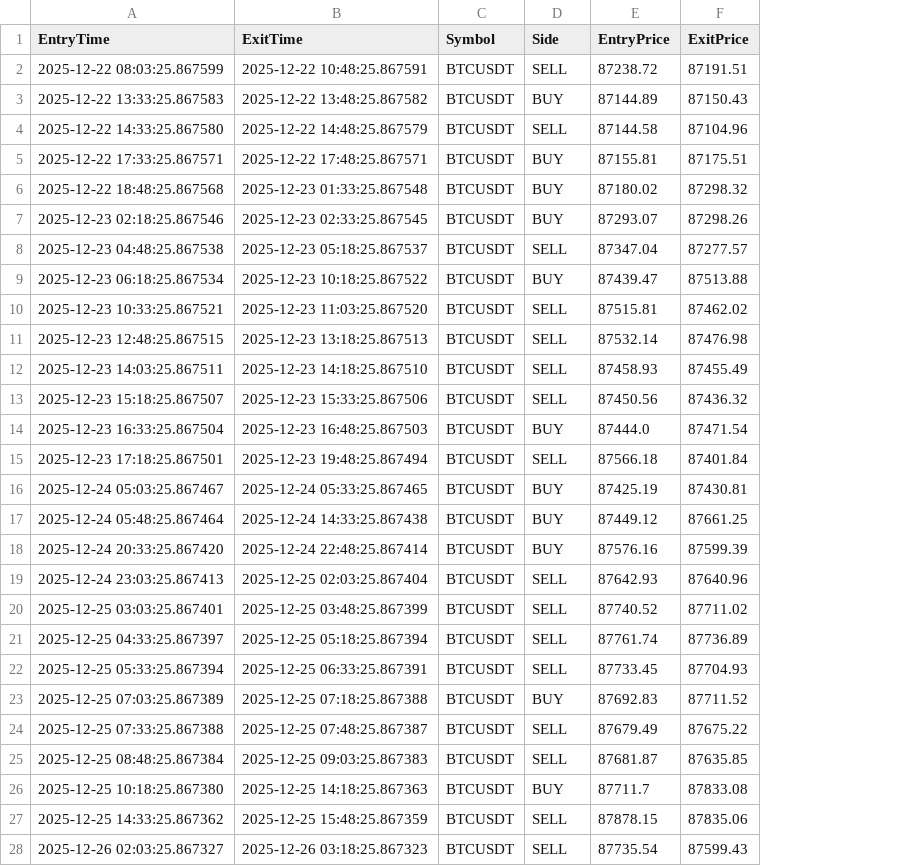
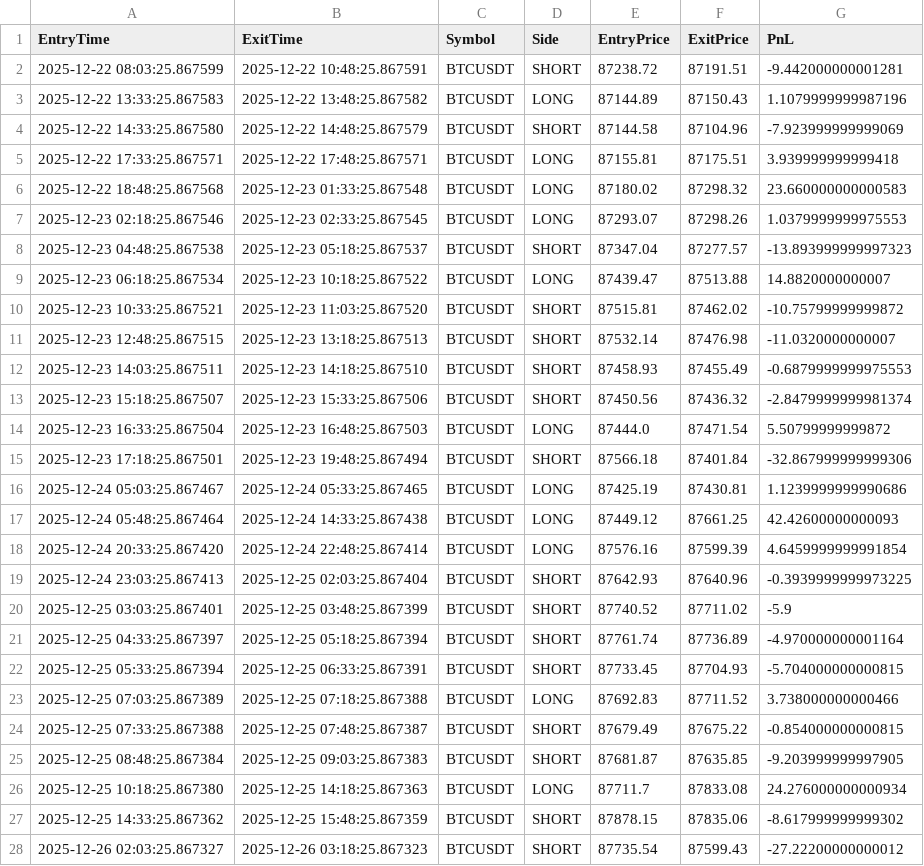
Before and after one commit to lovishjindal87/multitimeframe-algo-trader, a CSV file: data/backtest_trades.csv, drawn as a sheet; only a part is shown; the diff covers the shown part only; the diff names each change by its address in the sheet, - before the commit and + after, or states it on an @@ line.

Commit message:
Add modular trading system and backtest logic

```diff
--- a/data/backtest_trades.csv
+++ b/data/backtest_trades.csv
+column G (PnL), rows 2-28: -9.442000000001281 | 1.1079999999987196 | -7.923999999999069 | 3.939999999999418 | 23.660000000000583 | 1.0379999999975553 | -13.893999999997323 | 14.8820000000007 | -10.75799999999872 | -11.0320000000007 | -0.6879999999975553 | -2.8479999999981374 | 5.50799999999872 | -32.867999999999306 | 1.1239999999990686 | 42.42600000000093 | 4.6459999999991854 | -0.3939999999973225 | -5.9 | -4.970000000001164 | -5.704000000000815 | 3.738000000000466 | -0.854000000000815 | -9.203999999997905 | 24.276000000000934 | -8.617999999999302 | -27.22200000000012
-D2 (Side): SELL
+D2 (Side): SHORT
-D3 (Side): BUY
+D3 (Side): LONG
-D4 (Side): SELL
+D4 (Side): SHORT
-D5:D7 (Side): BUY
+D5:D7 (Side): LONG
-D8 (Side): SELL
+D8 (Side): SHORT
-D9 (Side): BUY
+D9 (Side): LONG
-D10:D13 (Side): SELL
+D10:D13 (Side): SHORT
-D14 (Side): BUY
+D14 (Side): LONG
-D15 (Side): SELL
+D15 (Side): SHORT
-D16:D18 (Side): BUY
+D16:D18 (Side): LONG
-D19:D22 (Side): SELL
+D19:D22 (Side): SHORT
-D23 (Side): BUY
+D23 (Side): LONG
-D24:D25 (Side): SELL
+D24:D25 (Side): SHORT
-D26 (Side): BUY
+D26 (Side): LONG
-D27:D28 (Side): SELL
+D27:D28 (Side): SHORT
```
Also changed, not shown: 5 edited cells elsewhere in this file, 27 other files.
